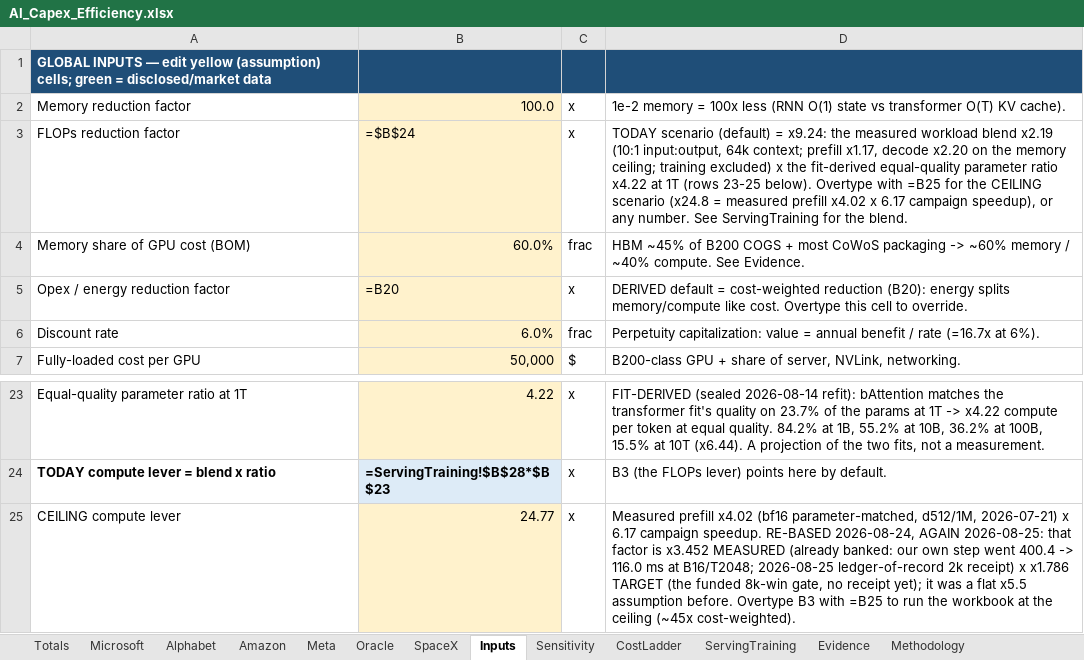
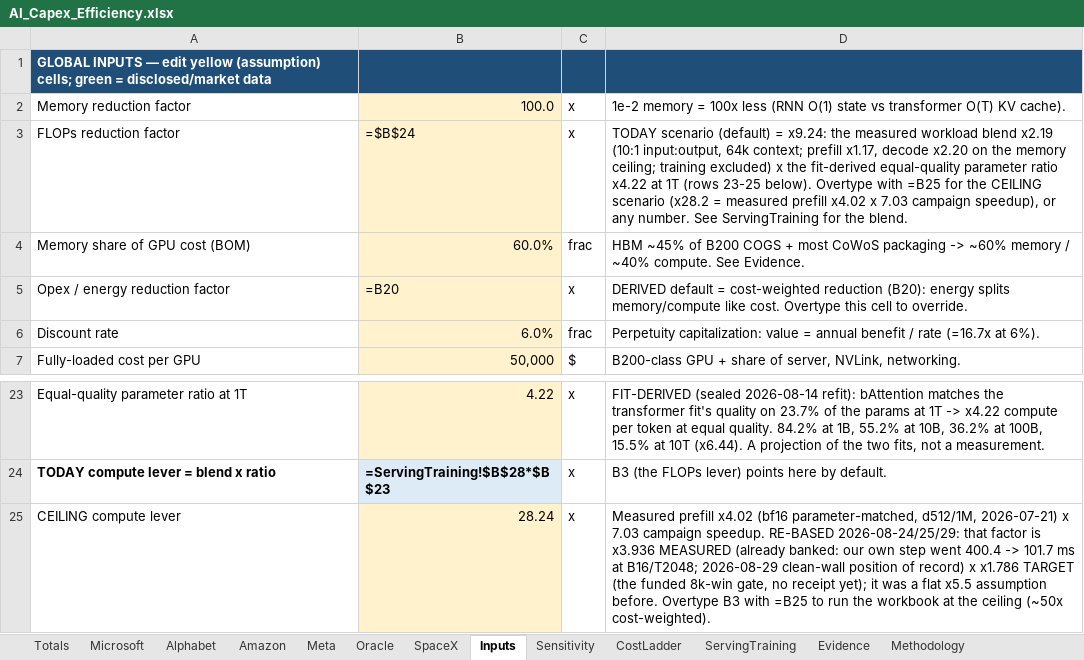
Before and after one commit to fberl/ai-capex-efficiency-model, an Excel workbook: AI_Capex_Efficiency.xlsx, sheet Inputs, drawn as a sheet; only a part is shown, gaps mark what is left out; values as stored, in another font and other column widths than the file's, no borders; formulas without a stored value are shown as written; the diff names each change by its address in the sheet, - before the commit and + after, or states it on an @@ line.

Commit message:
Re-base to the 2026-08-29 position of record + FY27 street column
2k step cell moves to clean-wall 101.737 vs 59.268 ms (x1.72, n=8;
review-verdicts corpus), realized campaign speedup x3.94, ceiling
x28.2 -> ~50x / $164B FY25. Context-flat per-token cost is now
MEASURED (bwd flat across 8x context; decode +0.83% over 128x), the
crossover fit moves to ~13k (corroborated 21-24k @ B4 on d4096), and
banked training-memory positions (1.552 -> 1.361 after deadtape) are
annotated. Companies gain FY27 street-estimate capex + revenue
columns (charts-only; the workbook stays FY25+FY26). Today lever and
$159B headline unchanged.

```diff
--- a/AI_Capex_Efficiency.xlsx (sheet Inputs)
+++ b/AI_Capex_Efficiency.xlsx (sheet Inputs)
-D3: …CEILING scenario (x24.8 = measured prefill x4.02 x 6.17 campaign speedup),…
+D3: …CEILING scenario (x28.2 = measured prefill x4.02 x 7.03 campaign speedup),…
-B25: 24.77
+B25: 28.24
-D25: …2026-07-21) x 6.17 campaign speedup. RE-BASED 2026-08-24, AGAIN 2026-08-25: that factor is x3.452 MEASURED (already banked: our own step went 400.4 -> 116.0 ms at B16/T2048; 2026-08-25 ledger-of-record 2k receipt) x x1.786 TARGET (the funded 8k-win gate, no receipt yet); it was a flat x5.5 assumption before. Overtype B3 with =B25 to run the workbook at the ceiling (~45x cost-weighted).
+D25: …2026-07-21) x 7.03 campaign speedup. RE-BASED 2026-08-24/25/29: that factor is x3.936 MEASURED (already banked: our own step went 400.4 -> 101.7 ms at B16/T2048; 2026-08-29 clean-wall position of record) x x1.786 TARGET (the funded 8k-win gate, no receipt yet); it was a flat x5.5 assumption before. Overtype B3 with =B25 to run the workbook at the ceiling (~50x cost-weighted).
```
Also changed, not shown: sheet ServingTraining, sheet Methodology, sheet Sensitivity, 4 other files.
